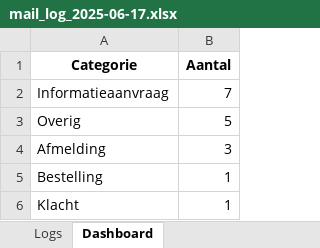
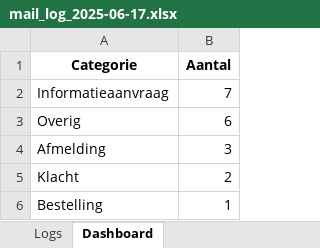
Before and after one commit to MailMind-app/streamlit-dashboard, an Excel workbook: logs/mail_log_2025-06-17.xlsx, sheet Dashboard, drawn as a sheet; values as stored, in another font and other column widths than the file's, no borders; charts and pictures not drawn; removed rows and columns are numbered as before the commit, all else as after; the diff names each change by its address in the sheet, - before the commit and + after, or states it on an @@ line.

```diff
--- a/logs/mail_log_2025-06-17.xlsx (sheet Dashboard)
+++ b/logs/mail_log_2025-06-17.xlsx (sheet Dashboard)
-B3 (Aantal): 5
+B3 (Aantal): 6
+row 5: Klacht | 2
-row 6: Klacht | 1
```
Also changed, not shown: sheet Logs.
